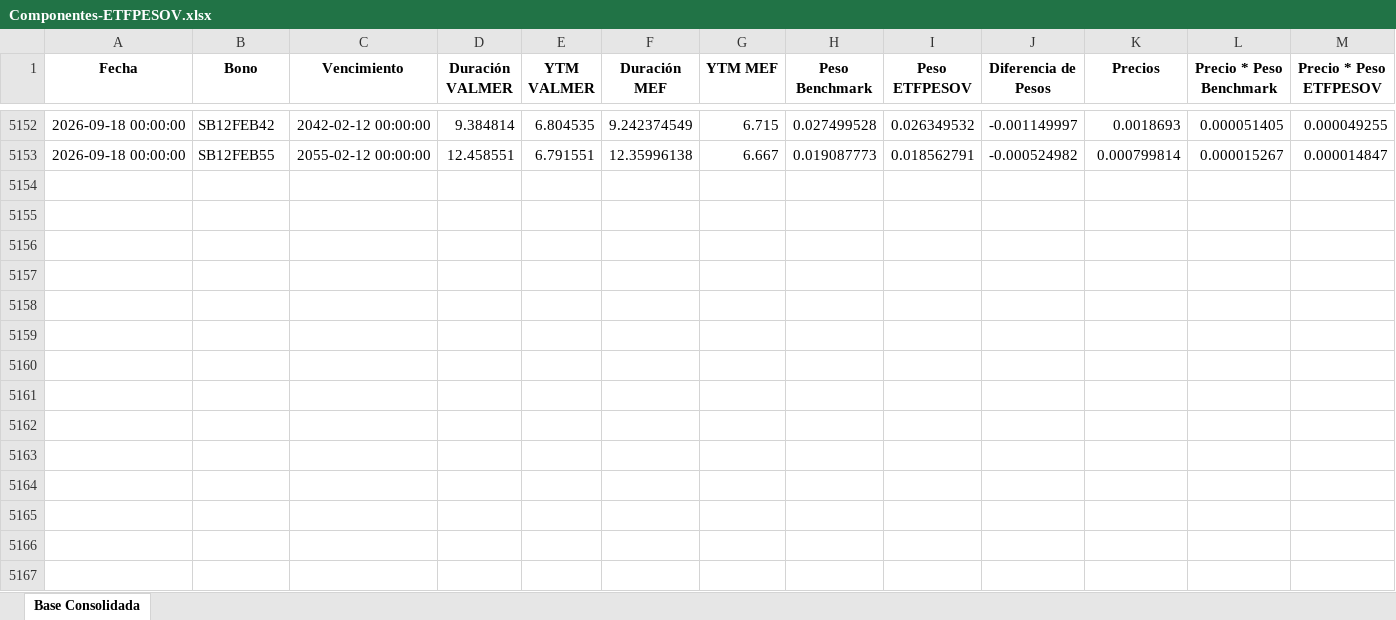
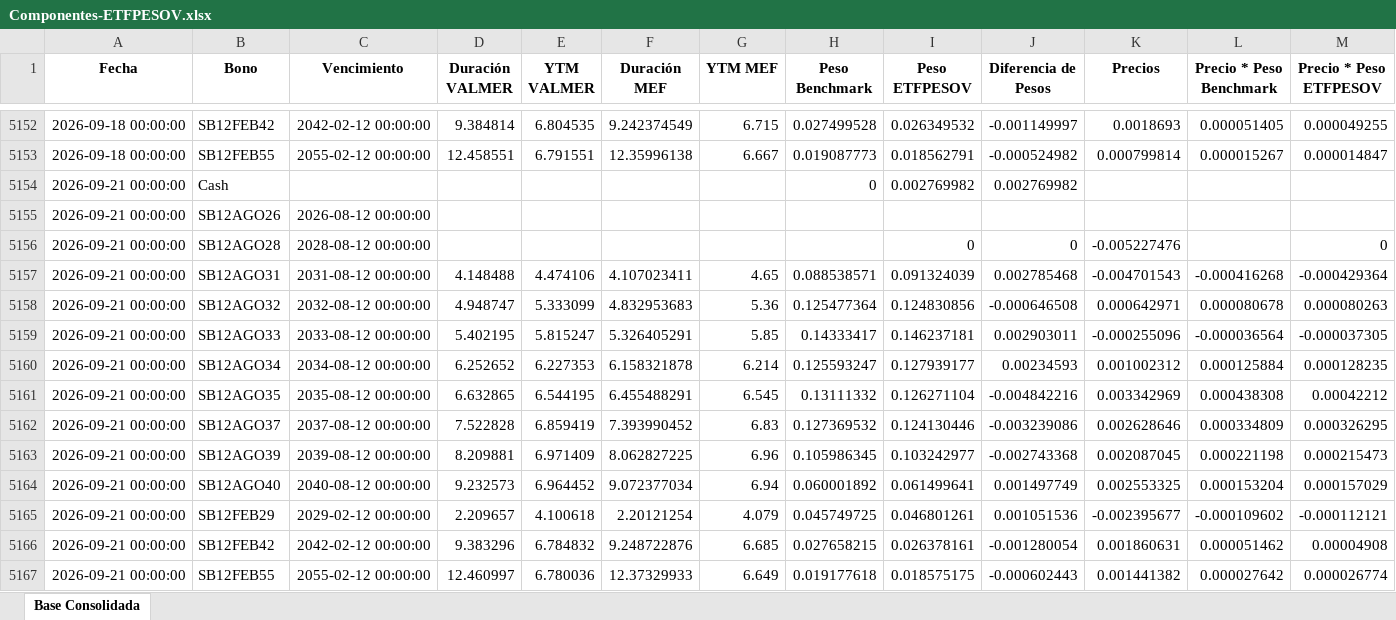
Before and after one commit to JoFRN26/Dashboards_EDAM, an Excel workbook: Componentes-ETFPESOV.xlsx, sheet Base Consolidada, drawn as a sheet; only a part is shown, gaps mark what is left out; values as stored, in another font and other column widths than the file's, no borders; rows hold the shown columns only; the diff names each change by its address in the sheet, - before the commit and + after, or states it on an @@ line.

Commit message:
Add files via upload

```diff
--- a/Componentes-ETFPESOV.xlsx (sheet Base Consolidada)
+++ b/Componentes-ETFPESOV.xlsx (sheet Base Consolidada)
+row 5154: 2026-09-21 00:00:00 | Cash |  |  |  |  |  | 0 | 0.002769982 | 0.002769982
+row 5155: 2026-09-21 00:00:00 | SB12AGO26 | 2026-08-12 00:00:00
+row 5156: 2026-09-21 00:00:00 | SB12AGO28 | 2028-08-12 00:00:00 |  |  |  |  |  | 0 | 0 | -0.005227476 |  | 0
+row 5157: 2026-09-21 00:00:00 | SB12AGO31 | 2031-08-12 00:00:00 | 4.148488 | 4.474106 | 4.107023411 | 4.65 | 0.088538571 | 0.091324039 | 0.002785468 | -0.004701543 | -0.000416268 | -0.000429364
+row 5158: 2026-09-21 00:00:00 | SB12AGO32 | 2032-08-12 00:00:00 | 4.948747 | 5.333099 | 4.832953683 | 5.36 | 0.125477364 | 0.124830856 | -0.000646508 | 0.000642971 | 0.000080678 | 0.000080263
+row 5159: 2026-09-21 00:00:00 | SB12AGO33 | 2033-08-12 00:00:00 | 5.402195 | 5.815247 | 5.326405291 | 5.85 | 0.14333417 | 0.146237181 | 0.002903011 | -0.000255096 | -0.000036564 | -0.000037305
+row 5160: 2026-09-21 00:00:00 | SB12AGO34 | 2034-08-12 00:00:00 | 6.252652 | 6.227353 | 6.158321878 | 6.214 | 0.125593247 | 0.127939177 | 0.00234593 | 0.001002312 | 0.000125884 | 0.000128235
+row 5161: 2026-09-21 00:00:00 | SB12AGO35 | 2035-08-12 00:00:00 | 6.632865 | 6.544195 | 6.455488291 | 6.545 | 0.13111332 | 0.126271104 | -0.004842216 | 0.003342969 | 0.000438308 | 0.00042212
+row 5162: 2026-09-21 00:00:00 | SB12AGO37 | 2037-08-12 00:00:00 | 7.522828 | 6.859419 | 7.393990452 | 6.83 | 0.127369532 | 0.124130446 | -0.003239086 | 0.002628646 | 0.000334809 | 0.000326295
+row 5163: 2026-09-21 00:00:00 | SB12AGO39 | 2039-08-12 00:00:00 | 8.209881 | 6.971409 | 8.062827225 | 6.96 | 0.105986345 | 0.103242977 | -0.002743368 | 0.002087045 | 0.000221198 | 0.000215473
+row 5164: 2026-09-21 00:00:00 | SB12AGO40 | 2040-08-12 00:00:00 | 9.232573 | 6.964452 | 9.072377034 | 6.94 | 0.060001892 | 0.061499641 | 0.001497749 | 0.002553325 | 0.000153204 | 0.000157029
+row 5165: 2026-09-21 00:00:00 | SB12FEB29 | 2029-02-12 00:00:00 | 2.209657 | 4.100618 | 2.20121254 | 4.079 | 0.045749725 | 0.046801261 | 0.001051536 | -0.002395677 | -0.000109602 | -0.000112121
+row 5166: 2026-09-21 00:00:00 | SB12FEB42 | 2042-02-12 00:00:00 | 9.383296 | 6.784832 | 9.248722876 | 6.685 | 0.027658215 | 0.026378161 | -0.001280054 | 0.001860631 | 0.000051462 | 0.00004908
+row 5167: 2026-09-21 00:00:00 | SB12FEB55 | 2055-02-12 00:00:00 | 12.460997 | 6.780036 | 12.37329933 | 6.649 | 0.019177618 | 0.018575175 | -0.000602443 | 0.001441382 | 0.000027642 | 0.000026774
```
